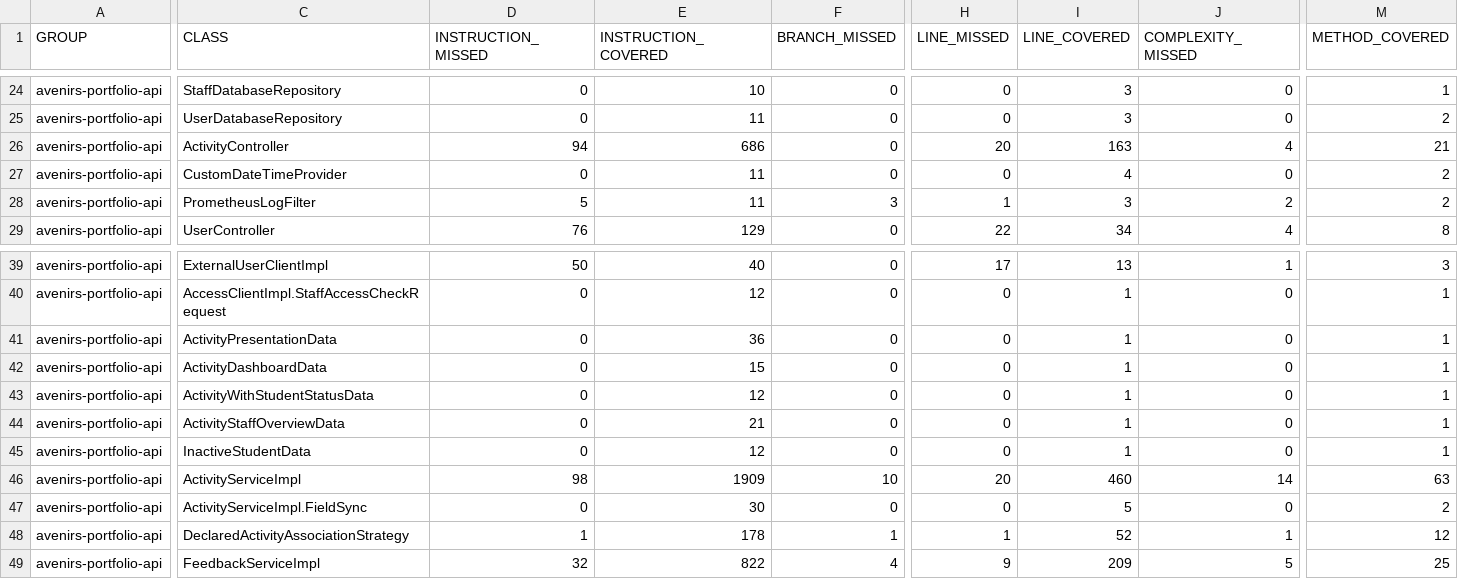
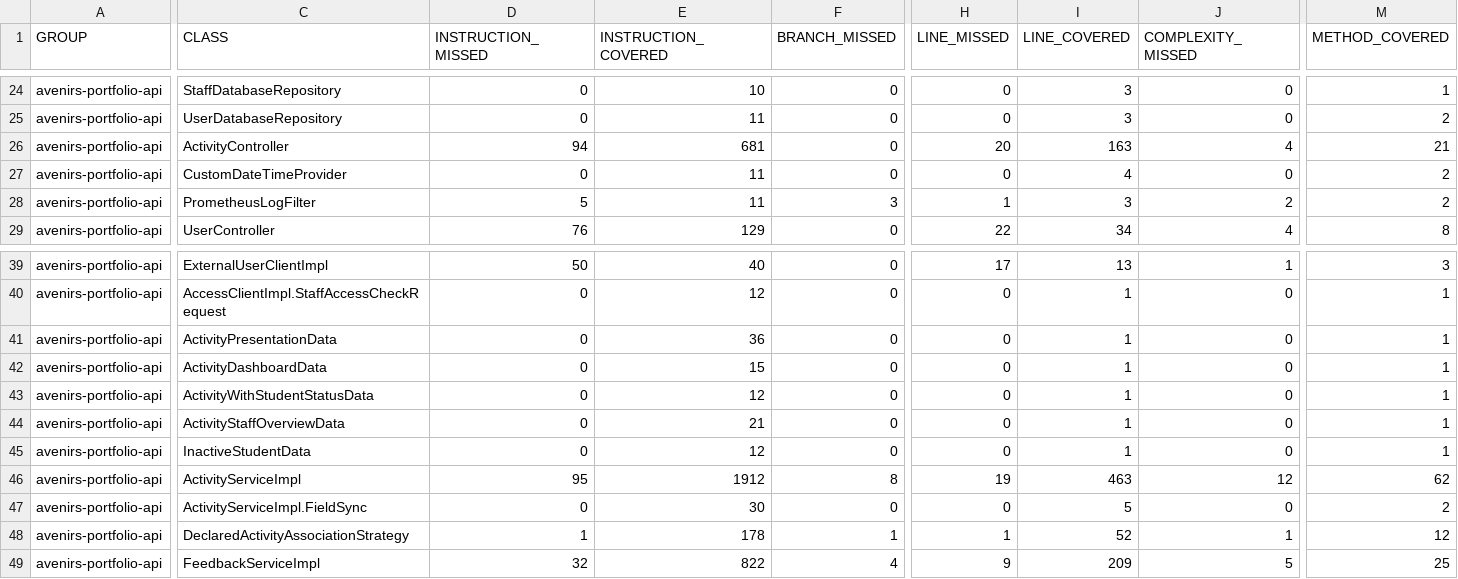
Before and after one commit to avenirs-esr/avenirs-portfolio-api, a CSV file: docs/jacoco-report/jacoco/jacoco.csv, drawn as a sheet; only a part is shown, gaps mark what is left out; the diff names each change by its address in the sheet, - before the commit and + after, or states it on an @@ line.

```diff
--- a/docs/jacoco-report/jacoco/jacoco.csv
+++ b/docs/jacoco-report/jacoco/jacoco.csv
-E26 (INSTRUCTION_COVERED): 686
+E26 (INSTRUCTION_COVERED): 681
-D46 (INSTRUCTION_MISSED): 98
+D46 (INSTRUCTION_MISSED): 95
-E46 (INSTRUCTION_COVERED): 1909
+E46 (INSTRUCTION_COVERED): 1912
-F46 (BRANCH_MISSED): 10
+F46 (BRANCH_MISSED): 8
-H46 (LINE_MISSED): 20
+H46 (LINE_MISSED): 19
-I46 (LINE_COVERED): 460
+I46 (LINE_COVERED): 463
-J46 (COMPLEXITY_MISSED): 14
+J46 (COMPLEXITY_MISSED): 12
-M46 (METHOD_COVERED): 63
+M46 (METHOD_COVERED): 62
```
Also changed, not shown: 13 other files.
